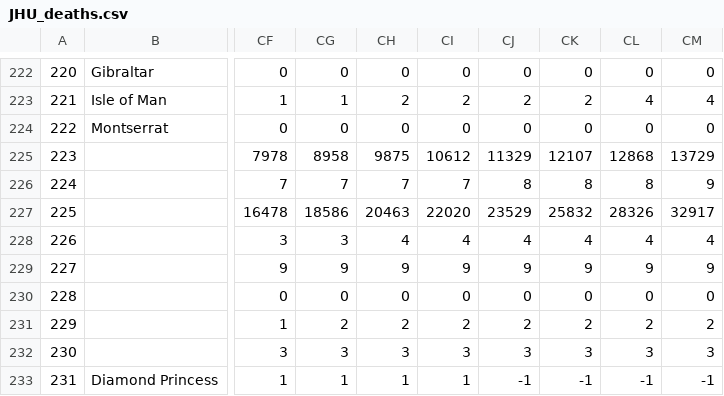
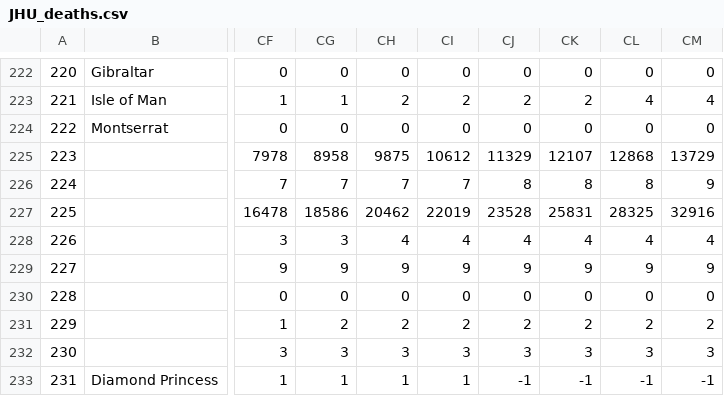
Before and after one commit to nickbent/covid-quebec-ontario, a CSV file: data/Canada/JHU_deaths.csv, drawn as a sheet; only a part is shown, gaps mark what is left out; the diff names each change by its address in the sheet, - before the commit and + after, or states it on an @@ line.

```diff
--- a/data/Canada/JHU_deaths.csv
+++ b/data/Canada/JHU_deaths.csv
-CH227: 20463
+CH227: 20462
-CI227: 22020
+CI227: 22019
-CJ227: 23529
+CJ227: 23528
-CK227: 25832
+CK227: 25831
-CL227: 28326
+CL227: 28325
-CM227: 32917
+CM227: 32916
```
Also changed, not shown: data/Canada/GC.csv, data/Canada/JHU_cases.csv, 28 other files.
